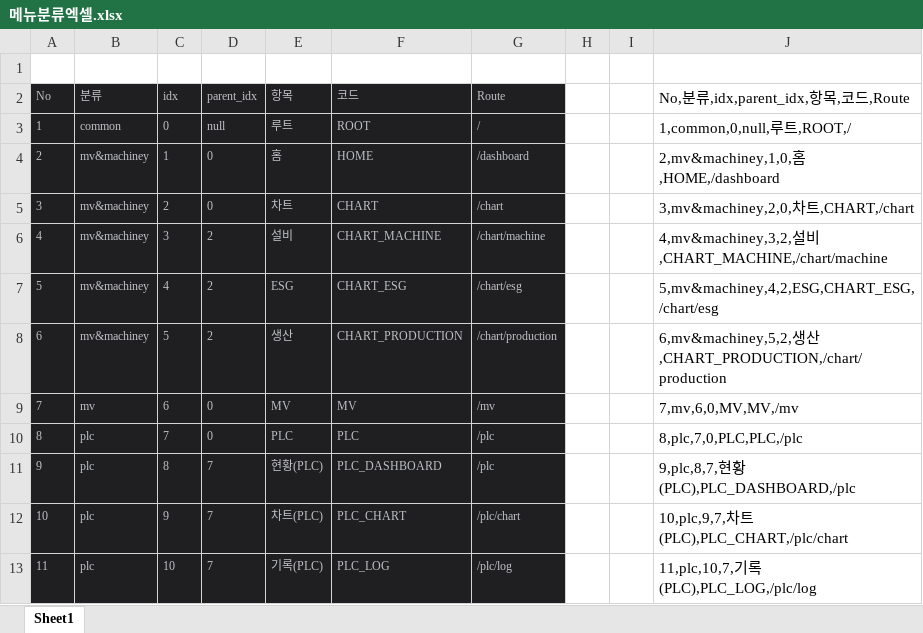
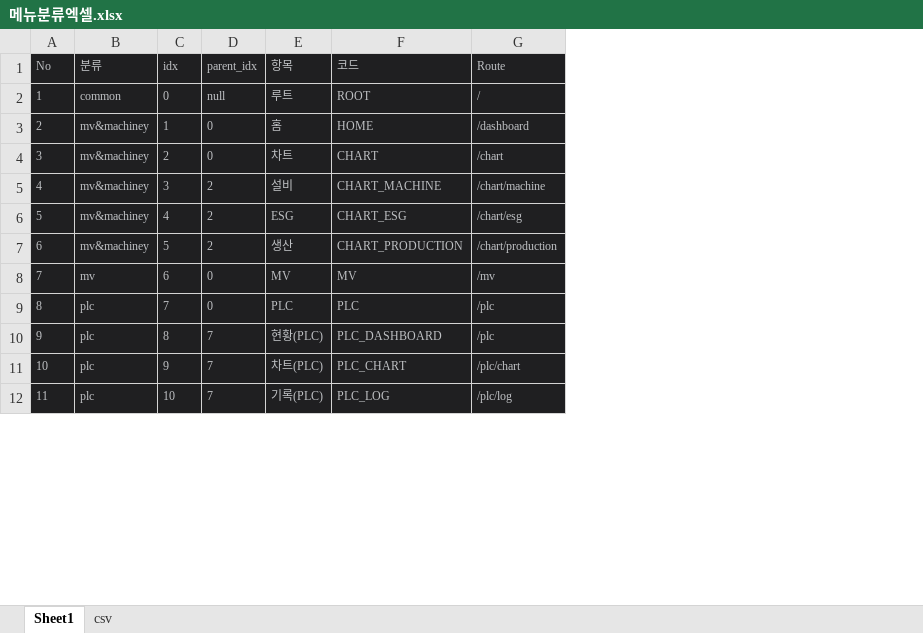
Before and after one commit to Kyeongrok/menu-utility, an Excel workbook: 메뉴분류엑셀.xlsx, sheet Sheet1, drawn as a sheet; only a part is shown; values as stored, in another font and other column widths than the file's, no borders; removed rows and columns are numbered as before the commit, all else as after; the diff names each change by its address in the sheet, - before the commit and + after, or states it on an @@ line.

```diff
--- a/메뉴분류엑셀.xlsx (sheet Sheet1)
+++ b/메뉴분류엑셀.xlsx (sheet Sheet1)
+sheet tab: csv
-column H, empty
-column I, empty
-column J (No,분류,idx,parent_idx,항목,코드,Route), rows 3-13: 1,common,0,null,루트,ROOT,/ | 2,mv&machiney,1,0,홈,HOME,/dashboard | 3,mv&machiney,2,0,차트,CHART,/chart | 4,mv&machiney,3,2,설비,CHART_MACHINE,/chart/machine | 5,mv&machiney,4,2,ESG,CHART_ESG,/chart/esg | 6,mv&machiney,5,2,생산,CHART_PRODUCTION,/chart/production | 7,mv,6,0,MV,MV,/mv | 8,plc,7,0,PLC,PLC,/plc | 9,plc,8,7,현황(PLC),PLC_DASHBOARD,/plc | 10,plc,9,7,차트(PLC),PLC_CHART,/plc/chart | 11,plc,10,7,기록(PLC),PLC_LOG,/plc/log
-row 1: (empty)
```
Also changed, not shown: 11 other files.
